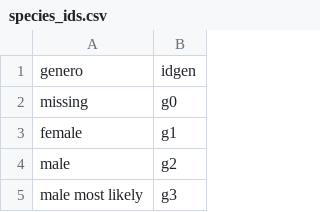
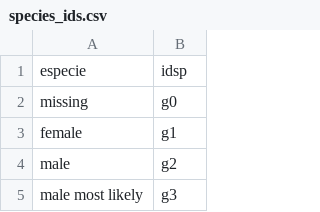
Before and after one commit to MauricioVazquezM/FDD_ETL_PROJECT, a CSV file: DATA/species_ids.csv, drawn as a sheet; only a part is shown; removed rows and columns are numbered as before the commit, all else as after; the diff names each change by its address in the sheet, - before the commit and + after, or states it on an @@ line.

Commit message:
Add files via upload

```diff
--- a/DATA/species_ids.csv
+++ b/DATA/species_ids.csv
-row 1: genero | idgen
+row 1: especie | idsp
```
